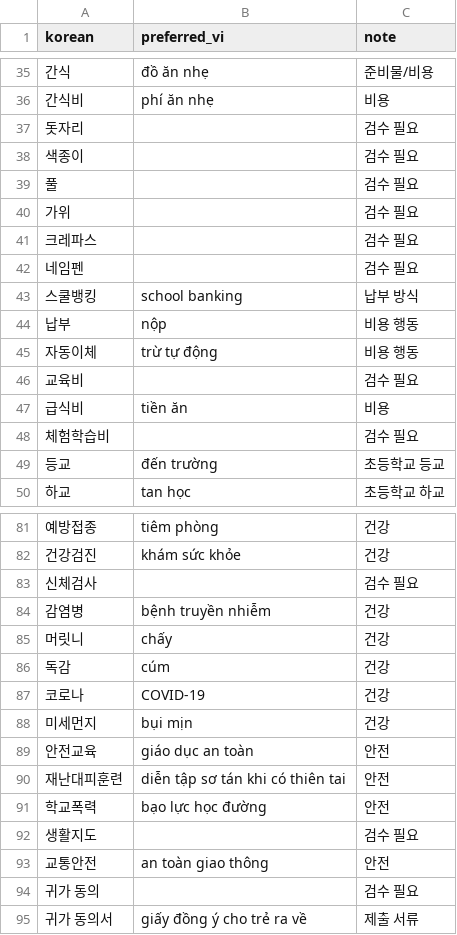
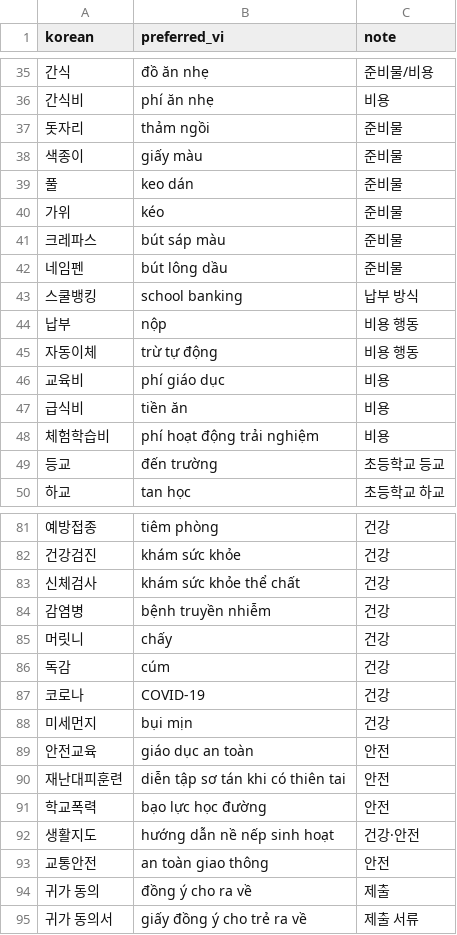
Before and after one commit to mosejong/translation-tts-lab, a CSV file: translation/term_glossary.csv, drawn as a sheet; only a part is shown, gaps mark what is left out; the diff covers the shown part only.

```diff
--- a/translation/term_glossary.csv
+++ b/translation/term_glossary.csv
@@ -36,8 +36,8 @@ korean,preferred_vi,note
 간식비,phí ăn nhẹ,비용
-돗자리,,검수 필요
-색종이,,검수 필요
-풀,,검수 필요
-가위,,검수 필요
-크레파스,,검수 필요
-네임펜,,검수 필요
+돗자리,thảm ngồi,준비물
+색종이,giấy màu,준비물
+풀,keo dán,준비물
+가위,kéo,준비물
+크레파스,bút sáp màu,준비물
+네임펜,bút lông dầu,준비물
 스쿨뱅킹,school banking,납부 방식
@@ -45,5 +45,5 @@ korean,preferred_vi,note
 자동이체,trừ tự động,비용 행동
-교육비,,검수 필요
+교육비,phí giáo dục,비용
 급식비,tiền ăn,비용
-체험학습비,,검수 필요
+체험학습비,phí hoạt động trải nghiệm,비용
 등교,đến trường,초등학교 등교
@@ -82,3 +82,3 @@ korean,preferred_vi,note
 건강검진,khám sức khỏe,건강
-신체검사,,검수 필요
+신체검사,khám sức khỏe thể chất,건강
 감염병,bệnh truyền nhiễm,건강
@@ -91,5 +91,5 @@ korean,preferred_vi,note
 학교폭력,bạo lực học đường,안전
-생활지도,,검수 필요
+생활지도,hướng dẫn nề nếp sinh hoạt,건강·안전
 교통안전,an toàn giao thông,안전
-귀가 동의,,검수 필요
+귀가 동의,đồng ý cho ra về,제출
 귀가 동의서,giấy đồng ý cho trẻ ra về,제출 서류
```
Also changed, not shown: 41 edited cells elsewhere in this file, 13 other files.
